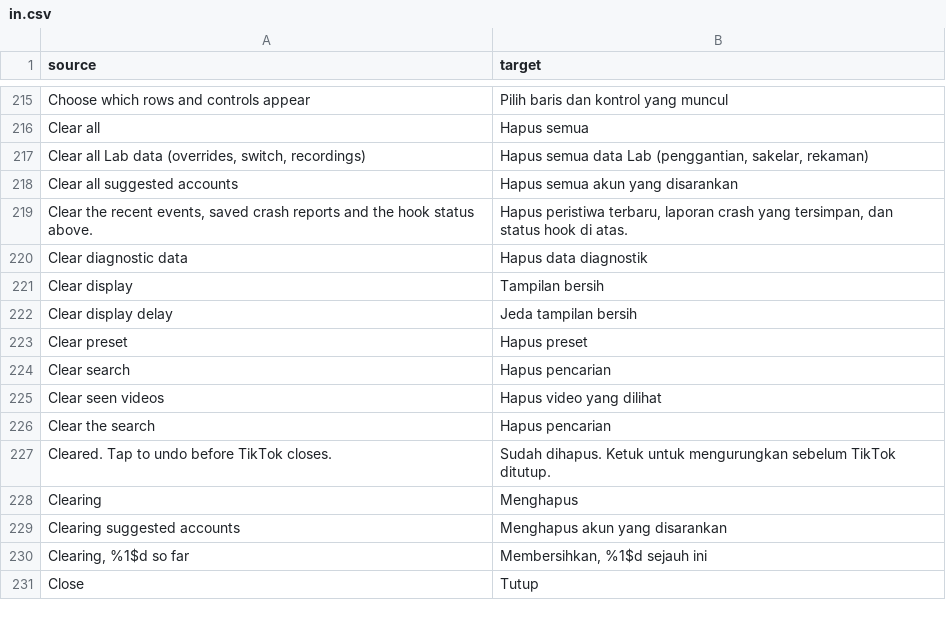
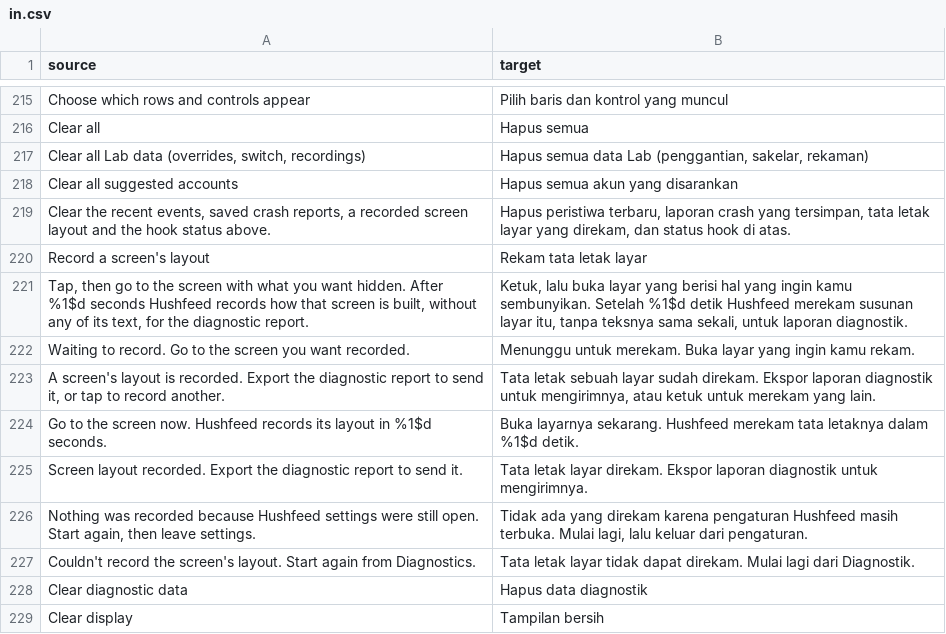
Before and after one commit to BlackGold8282/HushFeed, a CSV file: extensions/tiktok/src/main/l10n/in.csv, drawn as a sheet; only a part is shown, gaps mark what is left out; the shorter side is filled out with more unchanged rows.

Commit message:
feat(diagnostics): record a screen's layout for hide requests
Reports asking to hide a banner, a card or a selling LIVE the test
account never gets stalled because an export carried no view tree.
Diagnostics gains Record a screen's layout: the reader taps it, goes to
the screen, and 20 seconds later the windows in front (the screen and any
dialog, sheet or popup over it) are walked into the next export. Each
line holds a view's class, resource entry name, visibility and bounds.
No text or content description is read, every line still goes through
the redactor, and the walk is capped by view count and characters.

The layout is the last section so a quick copy, which keeps the end of a
long report, always carries it. It counts as something to report on its
own and ignores the event filter, since the reader asked for it by name.
Clear diagnostic data takes it with the rest and its Undo puts it back
unless a newer one was recorded.

Refs #21, #41, #46

```diff
--- a/extensions/tiktok/src/main/l10n/in.csv
+++ b/extensions/tiktok/src/main/l10n/in.csv
@@ -218,3 +218,11 @@ Clear all,Hapus semua
 Clear all suggested accounts,Hapus semua akun yang disarankan
-"Clear the recent events, saved crash reports and the hook status above.","Hapus peristiwa terbaru, laporan crash yang tersimpan, dan status hook di atas."
+"Clear the recent events, saved crash reports, a recorded screen layout and the hook status above.","Hapus peristiwa terbaru, laporan crash yang tersimpan, tata letak layar yang direkam, dan status hook di atas."
+Record a screen's layout,Rekam tata letak layar
+"Tap, then go to the screen with what you want hidden. After %1$d seconds Hushfeed records how that screen is built, without any of its text, for the diagnostic report.","Ketuk, lalu buka layar yang berisi hal yang ingin kamu sembunyikan. Setelah %1$d detik Hushfeed merekam susunan layar itu, tanpa teksnya sama sekali, untuk laporan diagnostik."
+Waiting to record. Go to the screen you want recorded.,Menunggu untuk merekam. Buka layar yang ingin kamu rekam.
+"A screen's layout is recorded. Export the diagnostic report to send it, or tap to record another.","Tata letak sebuah layar sudah direkam. Ekspor laporan diagnostik untuk mengirimnya, atau ketuk untuk merekam yang lain."
+Go to the screen now. Hushfeed records its layout in %1$d seconds.,Buka layarnya sekarang. Hushfeed merekam tata letaknya dalam %1$d detik.
+Screen layout recorded. Export the diagnostic report to send it.,Tata letak layar direkam. Ekspor laporan diagnostik untuk mengirimnya.
+"Nothing was recorded because Hushfeed settings were still open. Start again, then leave settings.","Tidak ada yang direkam karena pengaturan Hushfeed masih terbuka. Mulai lagi, lalu keluar dari pengaturan."
+Couldn't record the screen's layout. Start again from Diagnostics.,Tata letak layar tidak dapat direkam. Mulai lagi dari Diagnostik.
 Clear diagnostic data,Hapus data diagnostik
```
Also changed, not shown: extensions/tiktok/src/main/l10n/de.tsv, extensions/tiktok/src/main/l10n/en.csv, 11 other files.
